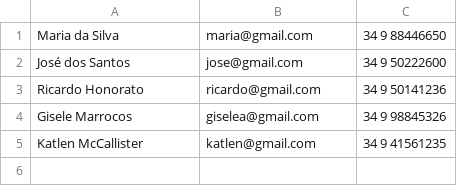
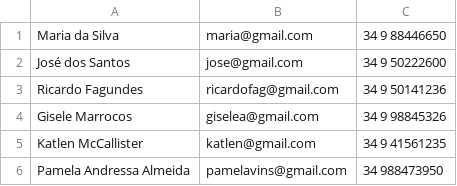
Before and after one commit to marcelovins/beacademy-devstart-introducaophp, a CSV file: modulo01/projeto/dados/contatos.csv, drawn as a sheet.

```diff
--- a/modulo01/projeto/dados/contatos.csv
+++ b/modulo01/projeto/dados/contatos.csv
@@ -2,4 +2,5 @@ Maria da Silva;maria@gmail.com; 34 9 88446650
 José dos Santos;jose@gmail.com; 34 9 50222600
-Ricardo Honorato;ricardo@gmail.com; 34 9 50141236
+Ricardo Fagundes;ricardofag@gmail.com; 34 9 50141236
 Gisele Marrocos;giselea@gmail.com; 34 9 98845326
 Katlen McCallister;katlen@gmail.com; 34 9 41561235
+Pamela Andressa Almeida;pamelavins@gmail.com;34 988473950
```
Also changed, not shown: 8 other files.
